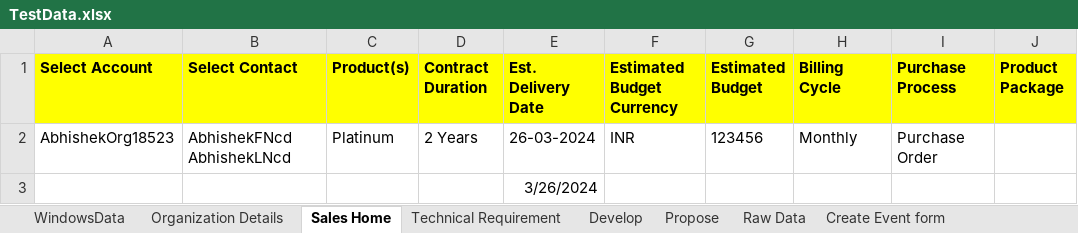
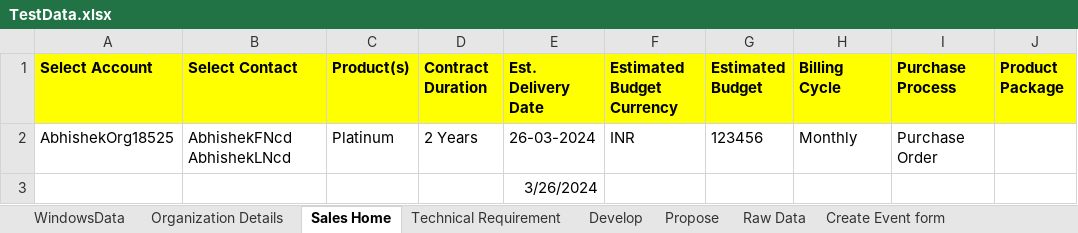
Before and after one commit to abhishekbirana/iCustomer_OSS_BSS, an Excel workbook: target/test-classes/TestData.xlsx, sheet Sales Home, drawn as a sheet; only a part is shown; values as stored, in another font and other column widths than the file's, no borders; the diff names each change by its address in the sheet, - before the commit and + after, or states it on an @@ line.

Commit message:
Abhishek-"200320241532"

```diff
--- a/target/test-classes/TestData.xlsx (sheet Sales Home)
+++ b/target/test-classes/TestData.xlsx (sheet Sales Home)
-A2 (Select Account): AbhishekOrg18523
+A2 (Select Account): AbhishekOrg18525
```
Also changed, not shown: sheet Organization Details, 2 other files.
